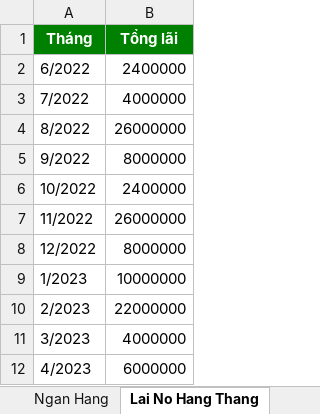
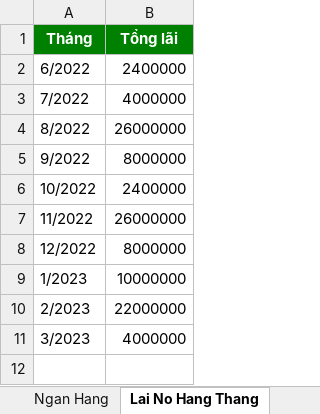
Before and after one commit to ducquang2/Payment-Management, an Excel workbook: OutPut.xlsx, sheet Lai No Hang Thang, drawn as a sheet; values as stored, in another font and other column widths than the file's, no borders; the diff names each change by its address in the sheet, - before the commit and + after, or states it on an @@ line.

```diff
--- a/OutPut.xlsx (sheet Lai No Hang Thang)
+++ b/OutPut.xlsx (sheet Lai No Hang Thang)
-row 12: 4/2023 | 6000000
```
Also changed, not shown: sheet Luong, sheet Ngan Hang, sheet Chi Phi, 6 other files.
